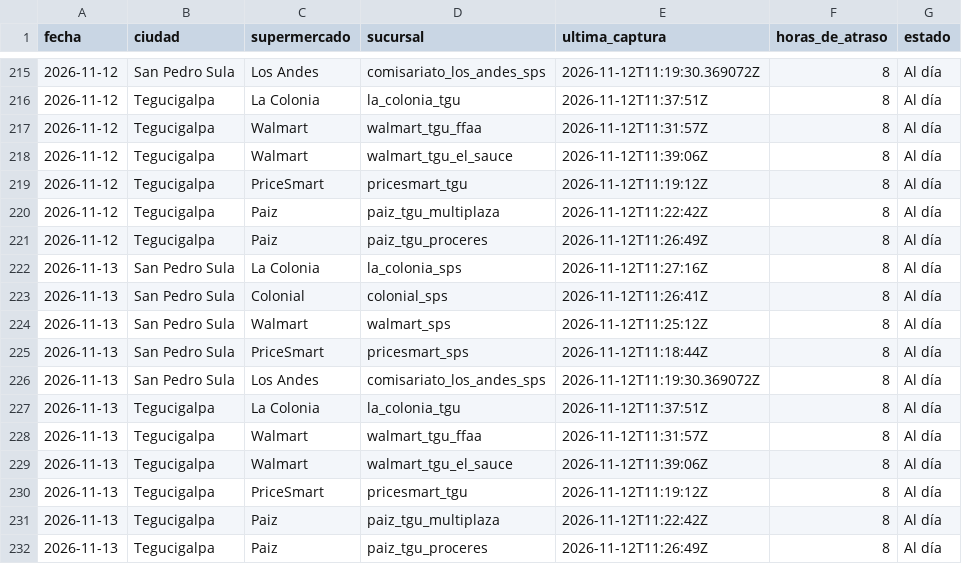
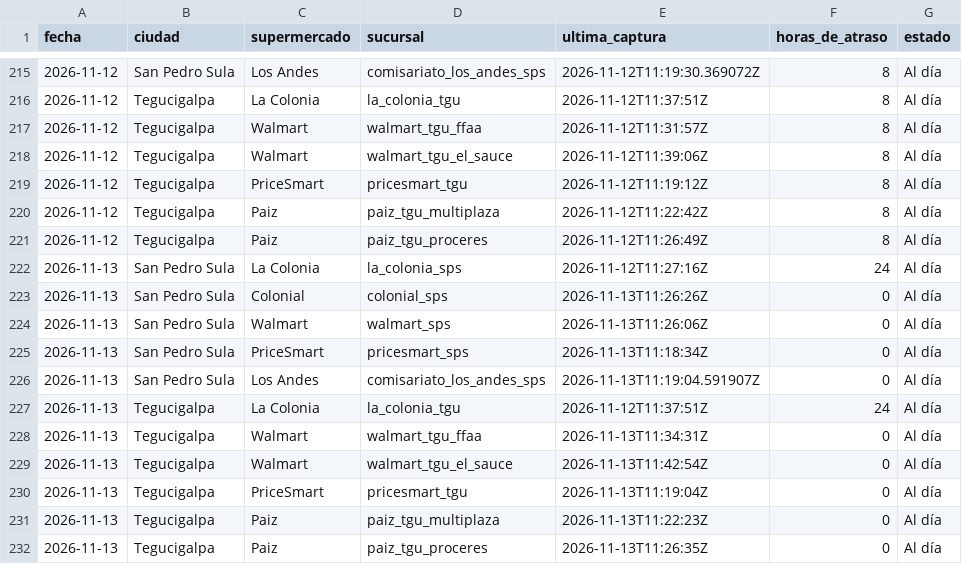
Before and after one commit to jchernandez-portfolio/precios-supermercados-sps, a CSV file: frescura.csv, drawn as a sheet; only a part is shown, gaps mark what is left out.

```diff
--- a/frescura.csv
+++ b/frescura.csv
@@ -221,12 +221,12 @@ fecha,ciudad,supermercado,sucursal,ultima_captura,horas_de_atraso,estado
 2026-11-12,Tegucigalpa,Paiz,paiz_tgu_proceres,2026-11-12T11:26:49Z,8,Al día
-2026-11-13,San Pedro Sula,La Colonia,la_colonia_sps,2026-11-12T11:27:16Z,8,Al día
-2026-11-13,San Pedro Sula,Colonial,colonial_sps,2026-11-12T11:26:41Z,8,Al día
-2026-11-13,San Pedro Sula,Walmart,walmart_sps,2026-11-12T11:25:12Z,8,Al día
-2026-11-13,San Pedro Sula,PriceSmart,pricesmart_sps,2026-11-12T11:18:44Z,8,Al día
-2026-11-13,San Pedro Sula,Los Andes,comisariato_los_andes_sps,2026-11-12T11:19:30.369072Z,8,Al día
-2026-11-13,Tegucigalpa,La Colonia,la_colonia_tgu,2026-11-12T11:37:51Z,8,Al día
-2026-11-13,Tegucigalpa,Walmart,walmart_tgu_ffaa,2026-11-12T11:31:57Z,8,Al día
-2026-11-13,Tegucigalpa,Walmart,walmart_tgu_el_sauce,2026-11-12T11:39:06Z,8,Al día
-2026-11-13,Tegucigalpa,PriceSmart,pricesmart_tgu,2026-11-12T11:19:12Z,8,Al día
-2026-11-13,Tegucigalpa,Paiz,paiz_tgu_multiplaza,2026-11-12T11:22:42Z,8,Al día
-2026-11-13,Tegucigalpa,Paiz,paiz_tgu_proceres,2026-11-12T11:26:49Z,8,Al día
+2026-11-13,San Pedro Sula,La Colonia,la_colonia_sps,2026-11-12T11:27:16Z,24,Al día
+2026-11-13,San Pedro Sula,Colonial,colonial_sps,2026-11-13T11:26:26Z,0,Al día
+2026-11-13,San Pedro Sula,Walmart,walmart_sps,2026-11-13T11:26:06Z,0,Al día
+2026-11-13,San Pedro Sula,PriceSmart,pricesmart_sps,2026-11-13T11:18:34Z,0,Al día
+2026-11-13,San Pedro Sula,Los Andes,comisariato_los_andes_sps,2026-11-13T11:19:04.591907Z,0,Al día
+2026-11-13,Tegucigalpa,La Colonia,la_colonia_tgu,2026-11-12T11:37:51Z,24,Al día
+2026-11-13,Tegucigalpa,Walmart,walmart_tgu_ffaa,2026-11-13T11:34:31Z,0,Al día
+2026-11-13,Tegucigalpa,Walmart,walmart_tgu_el_sauce,2026-11-13T11:42:54Z,0,Al día
+2026-11-13,Tegucigalpa,PriceSmart,pricesmart_tgu,2026-11-13T11:19:04Z,0,Al día
+2026-11-13,Tegucigalpa,Paiz,paiz_tgu_multiplaza,2026-11-13T11:22:23Z,0,Al día
+2026-11-13,Tegucigalpa,Paiz,paiz_tgu_proceres,2026-11-13T11:26:35Z,0,Al día
```
Also changed, not shown: fotos.csv, historial.csv, 2 other files.
